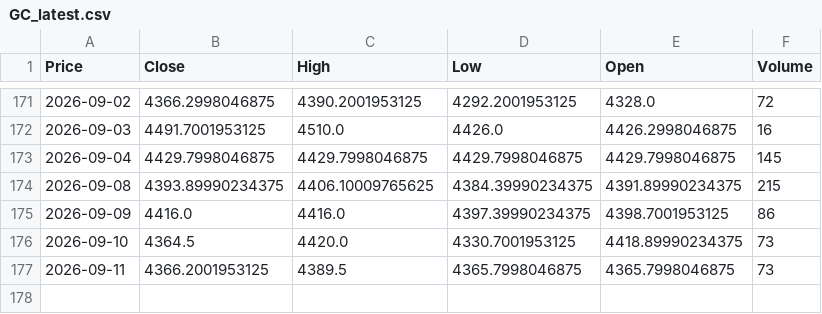
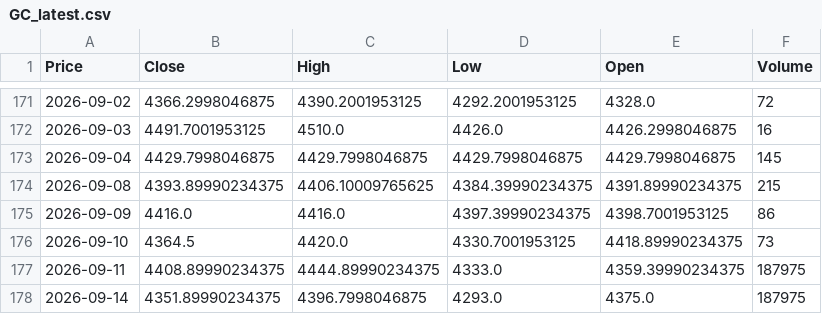
Before and after one commit to JONG1510/FPNA-python, a CSV file: data/GC_latest.csv, drawn as a sheet; only a part is shown, gaps mark what is left out; the diff names each change by its address in the sheet, - before the commit and + after, or states it on an @@ line.

```diff
--- a/data/GC_latest.csv
+++ b/data/GC_latest.csv
-B177 (Close): 4366.2001953125
+B177 (Close): 4408.89990234375
-C177 (High): 4389.5
+C177 (High): 4444.89990234375
-D177 (Low): 4365.7998046875
+D177 (Low): 4333.0
-E177 (Open): 4365.7998046875
+E177 (Open): 4359.39990234375
-F177 (Volume): 73
+F177 (Volume): 187975
+row 178: 2026-09-14 | 4351.89990234375 | 4396.7998046875 | 4293.0 | 4375.0 | 187975
```
Also changed, not shown: data/SI_latest.csv.
